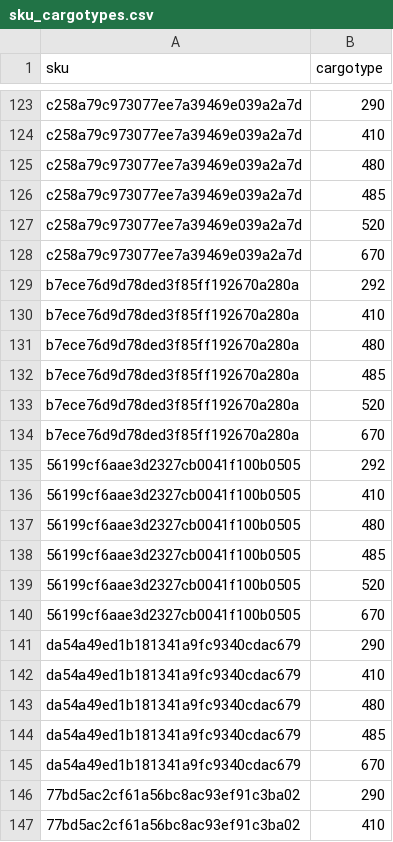
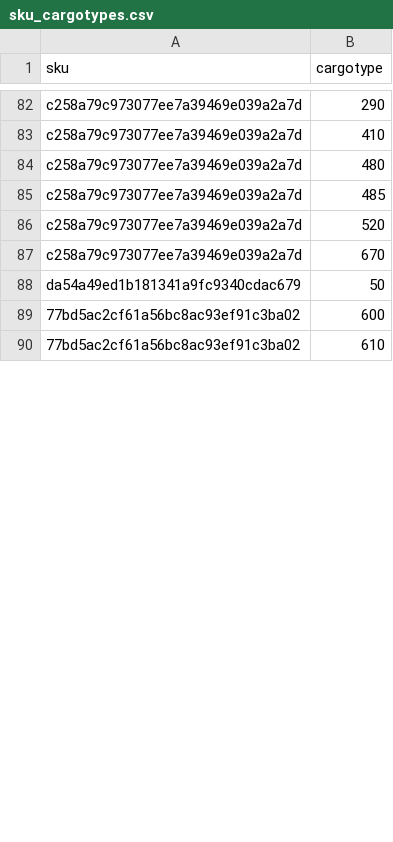
Before and after one commit to Team-9-YAxMarket/Backend, a CSV file: warehouse_service/src/data/sku_cargotypes.csv, drawn as a sheet; only a part is shown, gaps mark what is left out; the diff covers the shown part only.

Commit message:
edit_models_work_ordering_service_rout

```diff
--- a/warehouse_service/src/data/sku_cargotypes.csv
+++ b/warehouse_service/src/data/sku_cargotypes.csv
@@ -128,20 +87,4 @@ c258a79c973077ee7a39469e039a2a7d,520
 c258a79c973077ee7a39469e039a2a7d,670
-b7ece76d9d78ded3f85ff192670a280a,292
-b7ece76d9d78ded3f85ff192670a280a,410
-b7ece76d9d78ded3f85ff192670a280a,480
-b7ece76d9d78ded3f85ff192670a280a,485
-b7ece76d9d78ded3f85ff192670a280a,520
-b7ece76d9d78ded3f85ff192670a280a,670
-56199cf6aae3d2327cb0041f100b0505,292
-56199cf6aae3d2327cb0041f100b0505,410
-56199cf6aae3d2327cb0041f100b0505,480
-56199cf6aae3d2327cb0041f100b0505,485
-56199cf6aae3d2327cb0041f100b0505,520
-56199cf6aae3d2327cb0041f100b0505,670
-da54a49ed1b181341a9fc9340cdac679,290
-da54a49ed1b181341a9fc9340cdac679,410
-da54a49ed1b181341a9fc9340cdac679,480
-da54a49ed1b181341a9fc9340cdac679,485
-da54a49ed1b181341a9fc9340cdac679,670
-77bd5ac2cf61a56bc8ac93ef91c3ba02,290
-77bd5ac2cf61a56bc8ac93ef91c3ba02,410
+da54a49ed1b181341a9fc9340cdac679,50
+77bd5ac2cf61a56bc8ac93ef91c3ba02,600
+77bd5ac2cf61a56bc8ac93ef91c3ba02,610
```
Also changed, not shown: 68 removed rows and 23 edited cells elsewhere in this file, warehouse_service/src/data/sku.csv, 19 other files.
